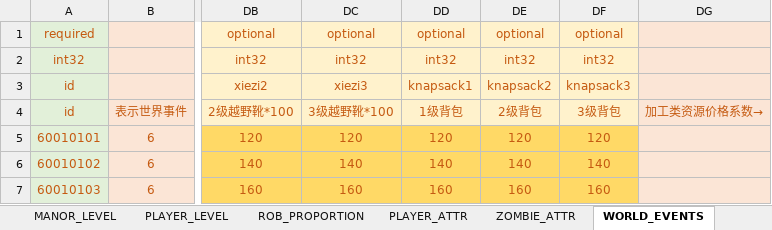
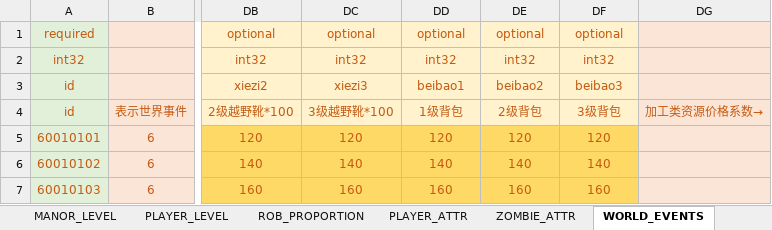
Before and after one commit to Wen1995/Project60D, an Excel workbook: tools/excelGen/xls/Core_Sys.xlsm, sheet WORLD_EVENTS, drawn as a sheet; only a part is shown, gaps mark what is left out; values as stored, in another font and other column widths than the file's, no borders; the diff names each change by its address in the sheet, - before the commit and + after, or states it on an @@ line.

```diff
--- a/tools/excelGen/xls/Core_Sys.xlsm (sheet WORLD_EVENTS)
+++ b/tools/excelGen/xls/Core_Sys.xlsm (sheet WORLD_EVENTS)
-DD3: knapsack1
+DD3: beibao1
-DE3: knapsack2
+DE3: beibao2
-DF3: knapsack3
+DF3: beibao3
```
Also changed, not shown: sheet BUILDING, sheet MANOR_LEVEL, sheet PLAYER_LEVEL, 43 other files.
